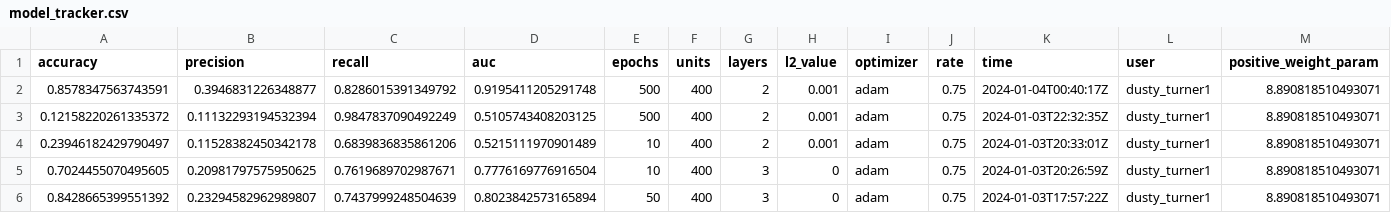
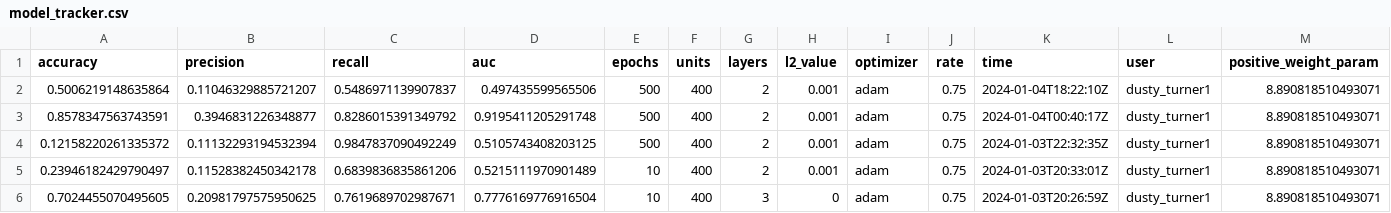
Before and after one commit to dusty-turner/nfl_big_data_bowl_2024, a CSV file: 04-models/model_tracker.csv, drawn as a sheet; only a part is shown; the shorter side is filled out with more unchanged rows; rows hold the shown columns only; the diff names each change by its address in the sheet, - before the commit and + after, or states it on an @@ line.

```diff
--- a/04-models/model_tracker.csv
+++ b/04-models/model_tracker.csv
+row 2: 0.5006219148635864 | 0.11046329885721207 | 0.5486971139907837 | 0.497435599565506 | 500 | 400 | 2 | 0.001 | adam | 0.75 | 2024-01-04T18:22:10Z | dusty_turner1 | 8.890818510493071
```
Also changed, not shown: 4 other files.
